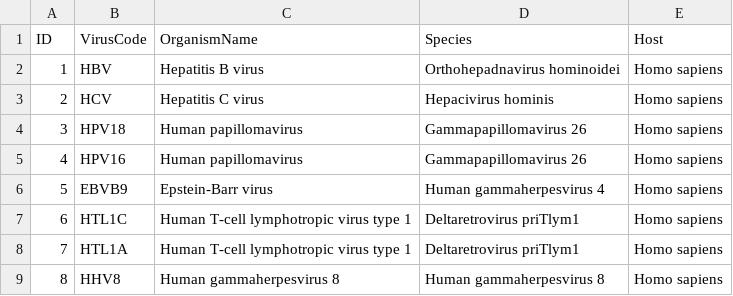
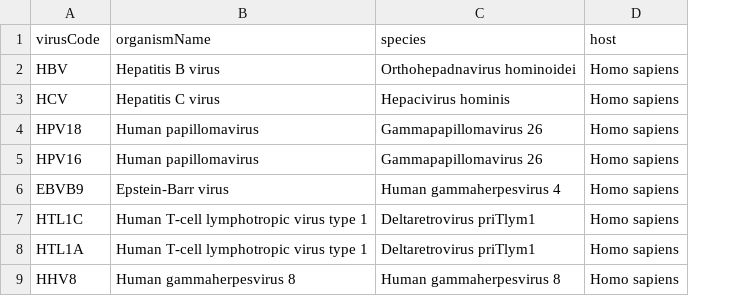
Before and after one commit to Frederick-abichahine/Oncovirus-Knowledge-Graph, a TSV file: data/virus_data.tsv, drawn as a sheet; removed rows and columns are numbered as before the commit, all else as after; the diff names each change by its address in the sheet, - before the commit and + after, or states it on an @@ line.

Commit message:
Updating <> Virus data attribute names

```diff
--- a/data/virus_data.tsv
+++ b/data/virus_data.tsv
-column A (ID), rows 2-9: 1 | 2 | 3 | 4 | 5 | 6 | 7 | 8
-A1: VirusCode
+A1: virusCode
-B1: OrganismName
+B1: organismName
-C1: Species
+C1: species
-D1: Host
+D1: host
```
